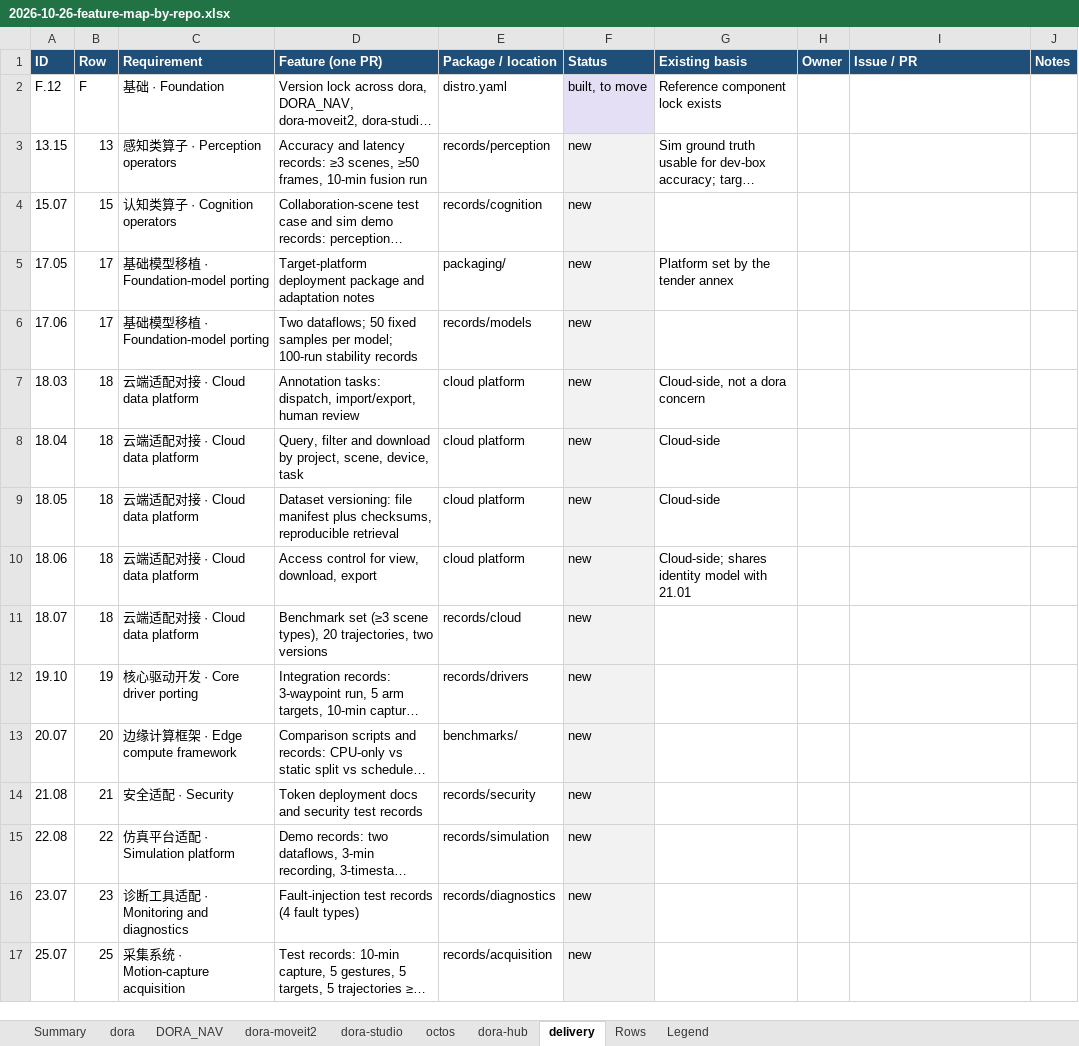
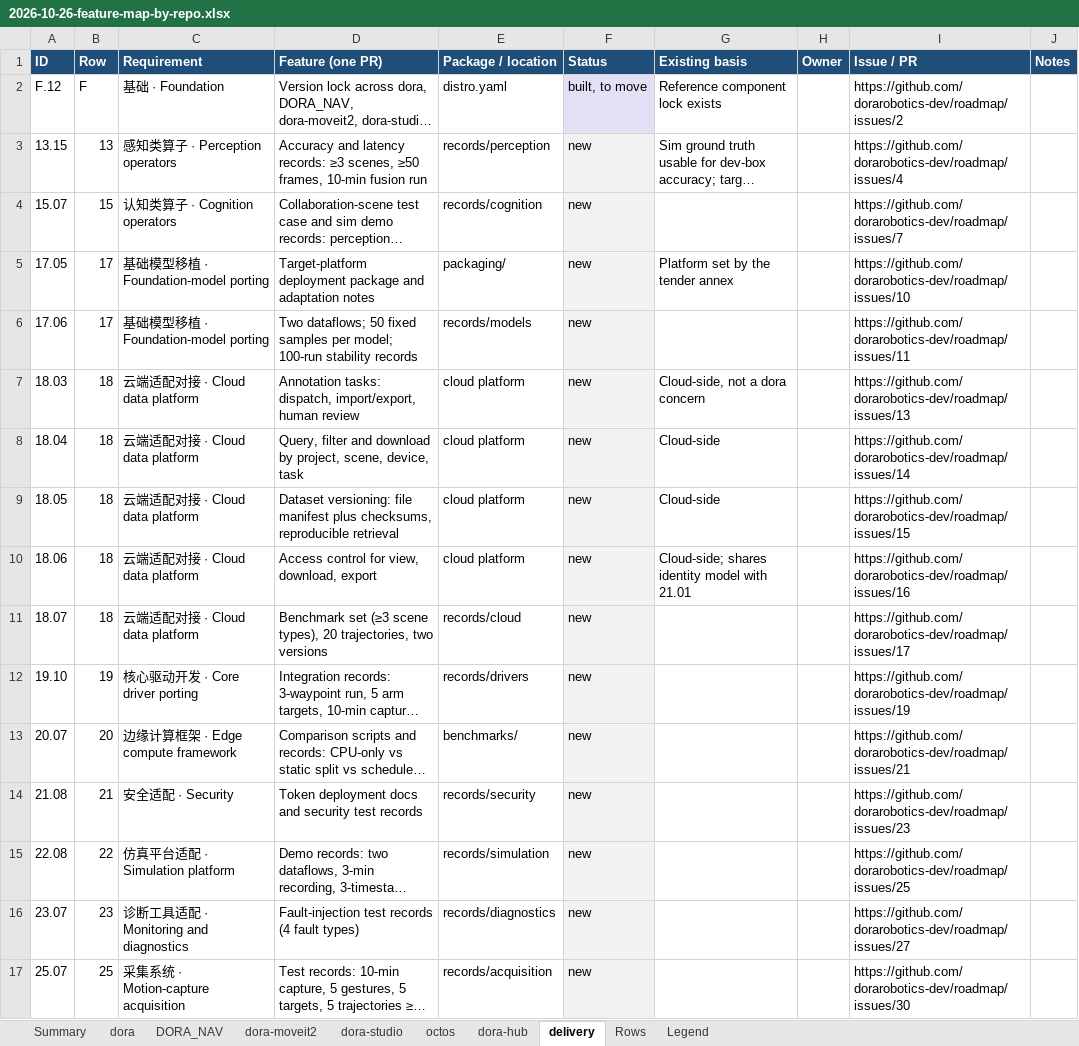
Before and after one commit to dorarobotics-dev/roadmap, an Excel workbook: docs/requirements/2026-10-26-feature-map-by-repo.xlsx, sheet delivery, drawn as a sheet; long unchanged cells end in …; values as stored, in another font and other column widths than the file's, no borders; charts and pictures not drawn; the diff names each change by its address in the sheet, - before the commit and + after, or states it on an @@ line.

```diff
--- a/docs/requirements/2026-10-26-feature-map-by-repo.xlsx (sheet delivery)
+++ b/docs/requirements/2026-10-26-feature-map-by-repo.xlsx (sheet delivery)
-I2 (Issue / PR): (empty)
+I2 (Issue / PR): https://github.com/dorarobotics-dev/roadmap/issues/2
-I3 (Issue / PR): (empty)
+I3 (Issue / PR): https://github.com/dorarobotics-dev/roadmap/issues/4
-I4 (Issue / PR): (empty)
+I4 (Issue / PR): https://github.com/dorarobotics-dev/roadmap/issues/7
-I5 (Issue / PR): (empty)
+I5 (Issue / PR): https://github.com/dorarobotics-dev/roadmap/issues/10
-I6 (Issue / PR): (empty)
+I6 (Issue / PR): https://github.com/dorarobotics-dev/roadmap/issues/11
-I7 (Issue / PR): (empty)
+I7 (Issue / PR): https://github.com/dorarobotics-dev/roadmap/issues/13
-I8 (Issue / PR): (empty)
+I8 (Issue / PR): https://github.com/dorarobotics-dev/roadmap/issues/14
-I9 (Issue / PR): (empty)
+I9 (Issue / PR): https://github.com/dorarobotics-dev/roadmap/issues/15
-I10 (Issue / PR): (empty)
+I10 (Issue / PR): https://github.com/dorarobotics-dev/roadmap/issues/16
-I11 (Issue / PR): (empty)
+I11 (Issue / PR): https://github.com/dorarobotics-dev/roadmap/issues/17
-I12 (Issue / PR): (empty)
+I12 (Issue / PR): https://github.com/dorarobotics-dev/roadmap/issues/19
-I13 (Issue / PR): (empty)
+I13 (Issue / PR): https://github.com/dorarobotics-dev/roadmap/issues/21
-I14 (Issue / PR): (empty)
+I14 (Issue / PR): https://github.com/dorarobotics-dev/roadmap/issues/23
-I15 (Issue / PR): (empty)
+I15 (Issue / PR): https://github.com/dorarobotics-dev/roadmap/issues/25
-I16 (Issue / PR): (empty)
+I16 (Issue / PR): https://github.com/dorarobotics-dev/roadmap/issues/27
-I17 (Issue / PR): (empty)
+I17 (Issue / PR): https://github.com/dorarobotics-dev/roadmap/issues/30
```
Also changed, not shown: sheet dora, sheet DORA_NAV, sheet dora-moveit2, sheet dora-hub, sheet dora-studio, sheet octos.
